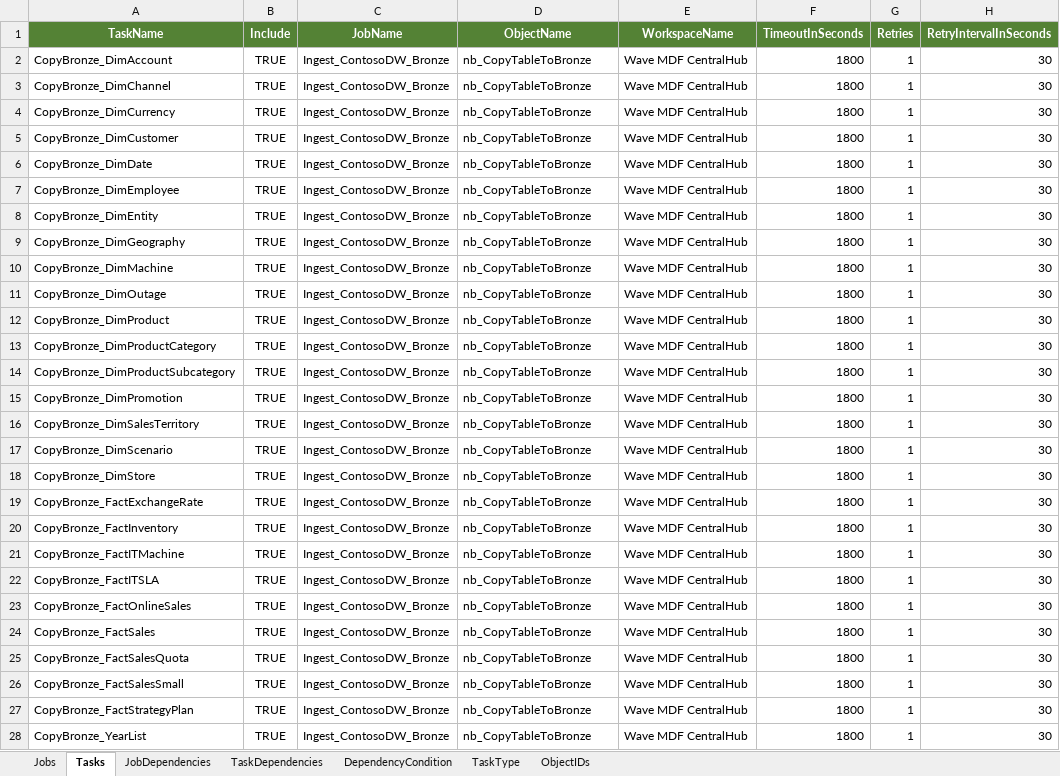
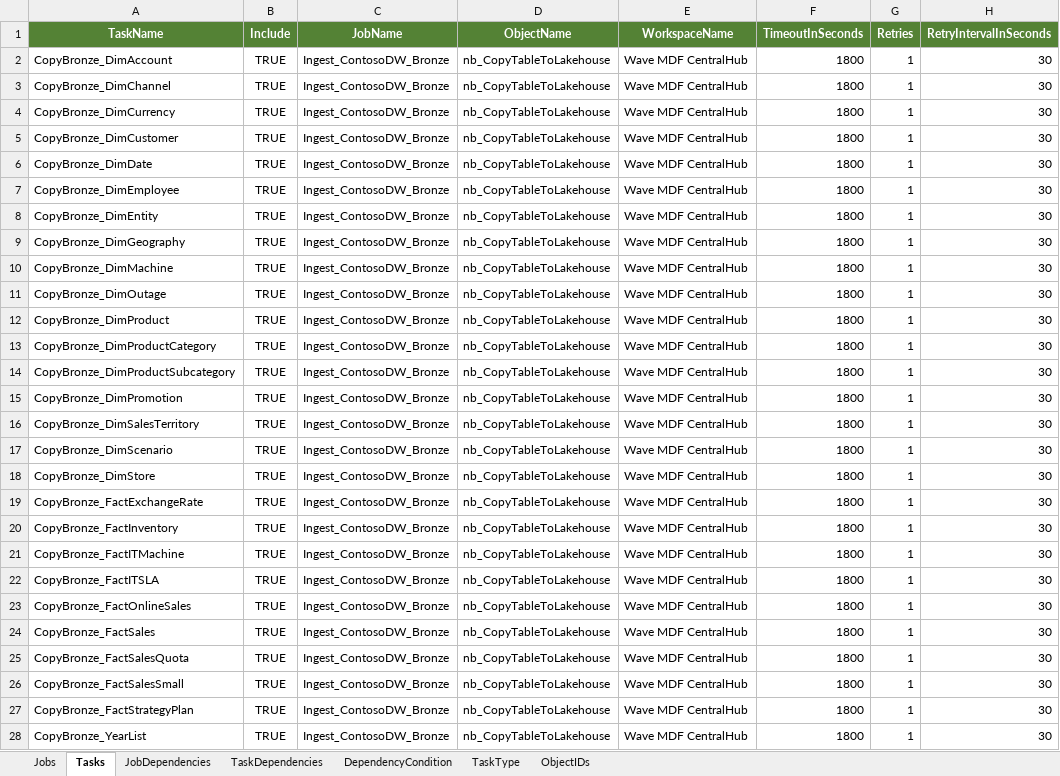
Before and after one commit to paulintelligentbiz/MDF_CentralHub, an Excel workbook: MetadataSync/orch_metadata.xlsx, sheet Tasks, drawn as a sheet; only a part is shown; values as stored, in another font and other column widths than the file's, no borders; table styles not drawn; the diff names each change by its address in the sheet, - before the commit and + after, or states it on an @@ line.

```diff
--- a/MetadataSync/orch_metadata.xlsx (sheet Tasks)
+++ b/MetadataSync/orch_metadata.xlsx (sheet Tasks)
-D2:D28 (ObjectName): nb_CopyTableToBronze
+D2:D28 (ObjectName): nb_CopyTableToLakehouse
```
Also changed, not shown: sheet Jobs, sheet ObjectIDs, 9 other files.
